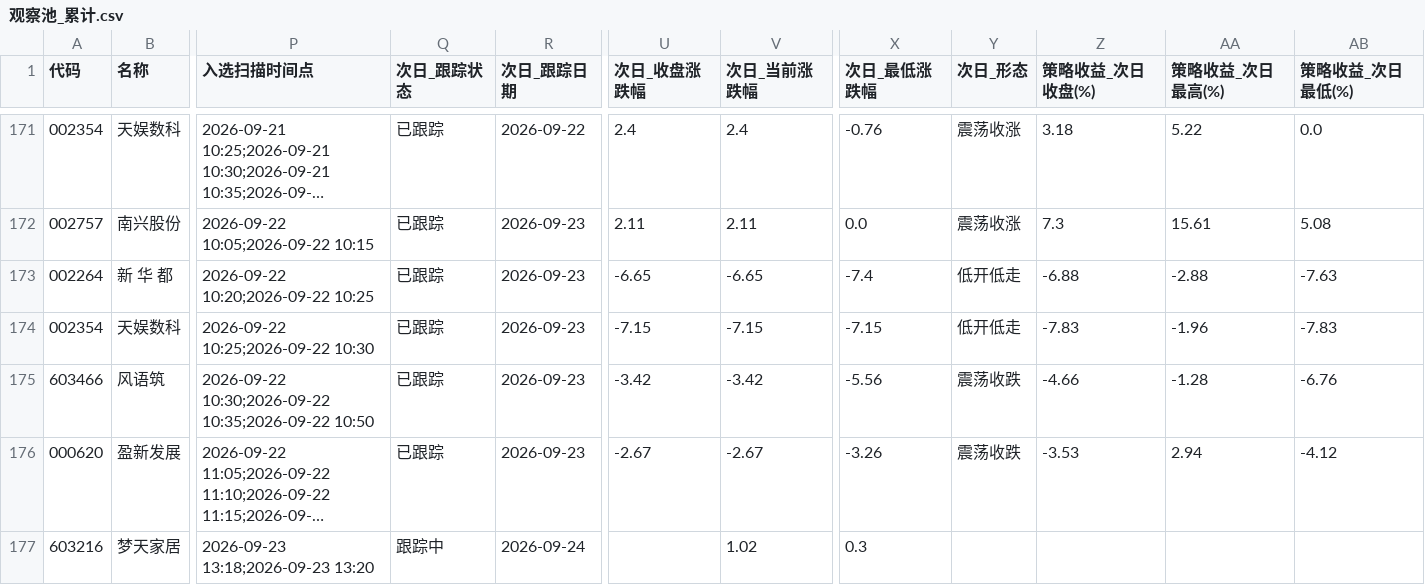
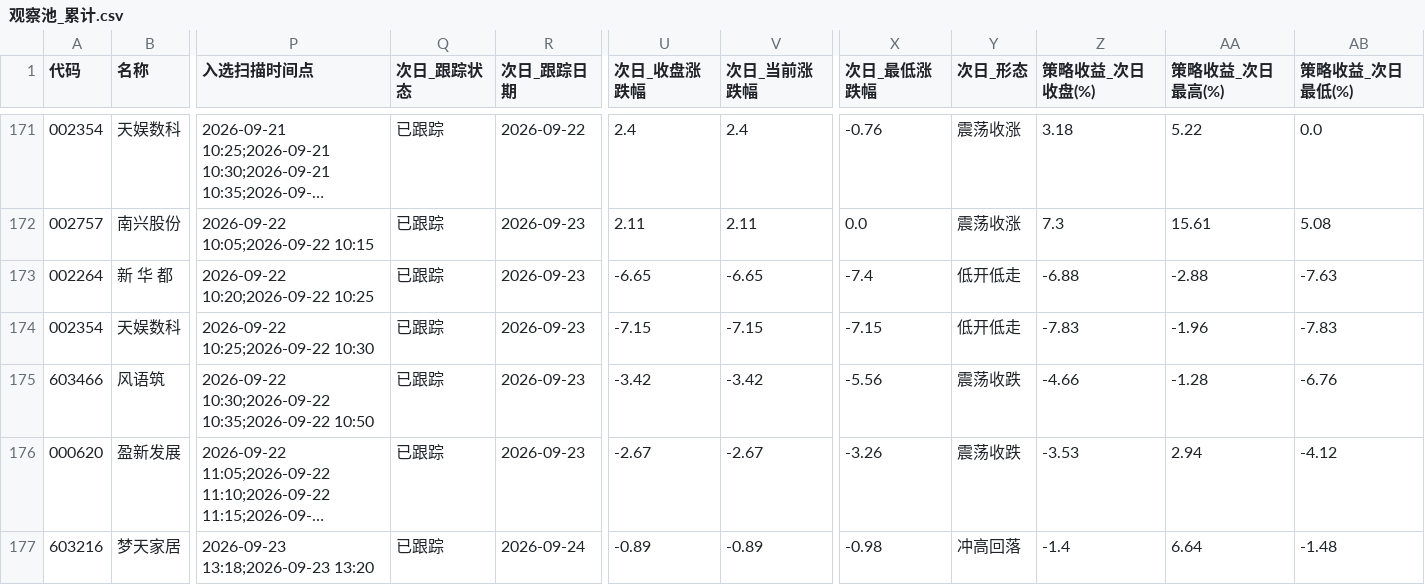
Before and after one commit to xps520/mx-stocks-monitor, a CSV file: mx_stocks_screener/观察池_累计.csv, drawn as a sheet; only a part is shown, gaps mark what is left out; long unchanged cells end in …; the diff names each change by its address in the sheet, - before the commit and + after, or states it on an @@ line.

```diff
--- a/mx_stocks_screener/观察池_累计.csv
+++ b/mx_stocks_screener/观察池_累计.csv
-Q177 (次日_跟踪状态): 跟踪中
+Q177 (次日_跟踪状态): 已跟踪
-U177 (次日_收盘涨跌幅): (empty)
+U177 (次日_收盘涨跌幅): -0.89
-V177 (次日_当前涨跌幅): 1.02
+V177 (次日_当前涨跌幅): -0.89
-X177 (次日_最低涨跌幅): 0.3
+X177 (次日_最低涨跌幅): -0.98
-Y177 (次日_形态): (empty)
+Y177 (次日_形态): 冲高回落
-Z177 (策略收益_次日收盘(%)): (empty)
+Z177 (策略收益_次日收盘(%)): -1.4
-AA177 (策略收益_次日最高(%)): (empty)
+AA177 (策略收益_次日最高(%)): 6.64
-AB177 (策略收益_次日最低(%)): (empty)
+AB177 (策略收益_次日最低(%)): -1.48
```
Also changed, not shown: 1 other file.
